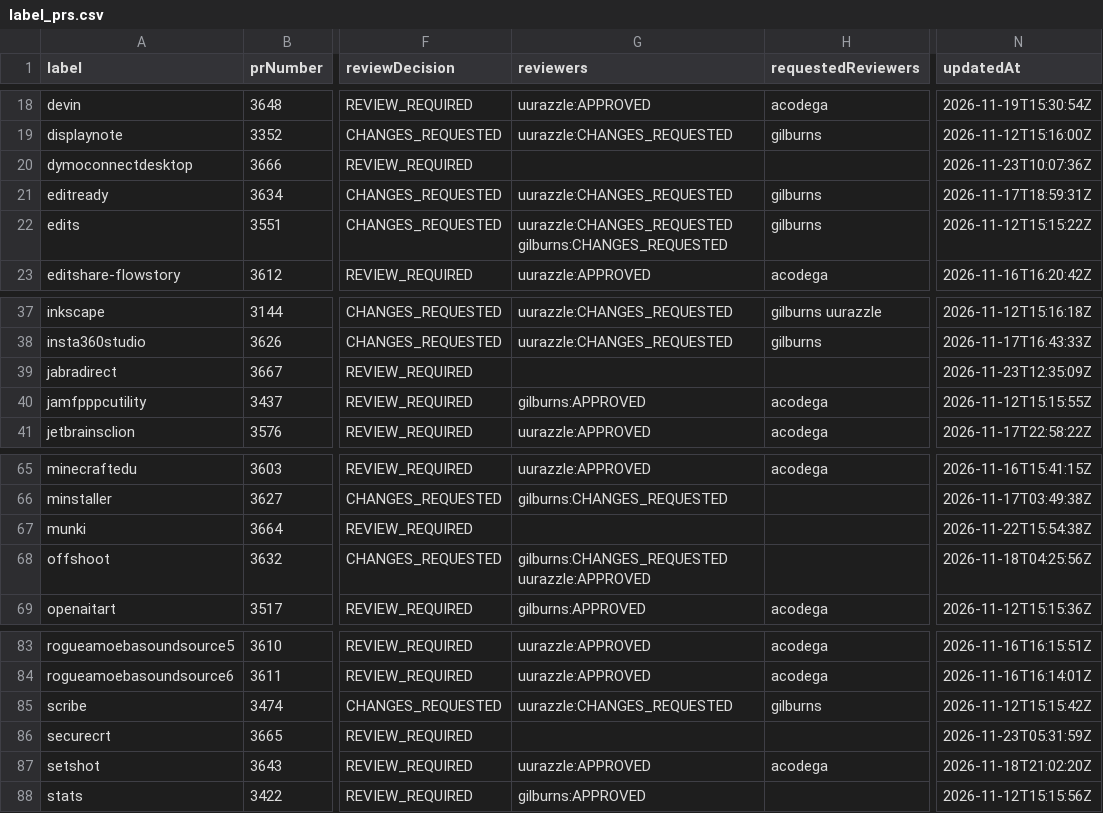
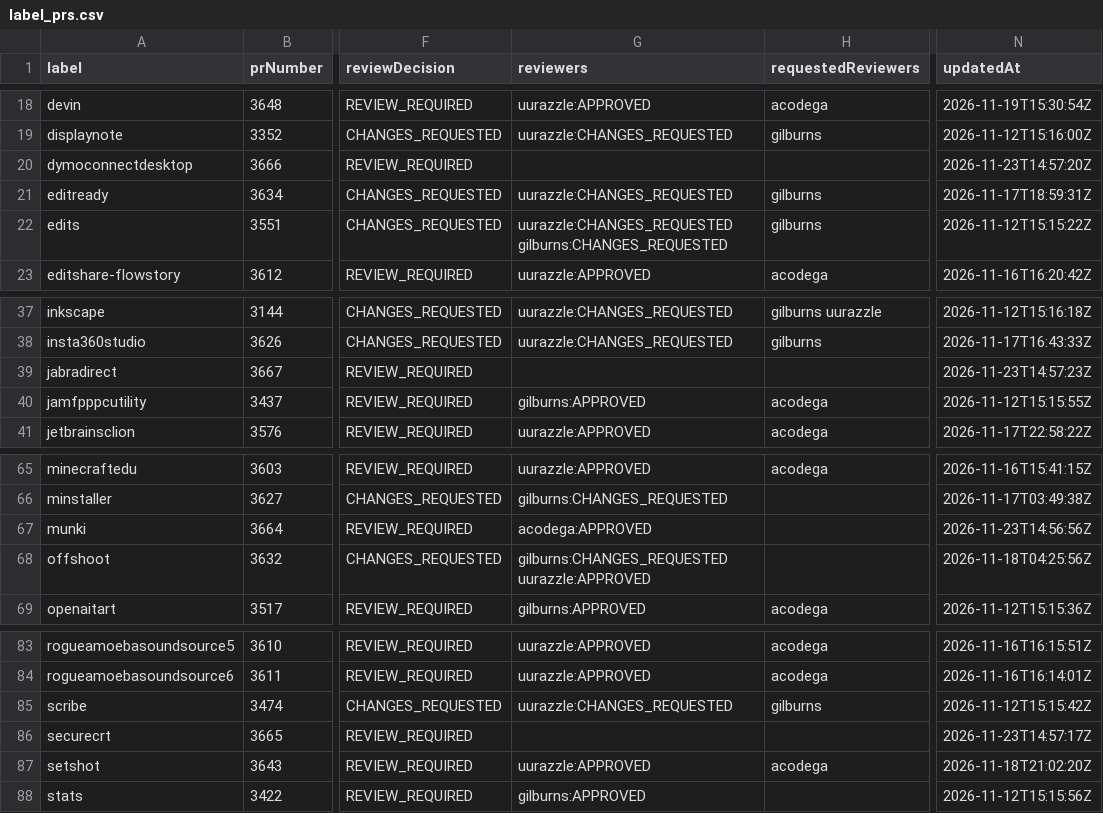
Before and after one commit to gilburns/Installomator-Tracker, a CSV file: label_prs.csv, drawn as a sheet; only a part is shown, gaps mark what is left out; the diff names each change by its address in the sheet, - before the commit and + after, or states it on an @@ line.

```diff
--- a/label_prs.csv
+++ b/label_prs.csv
-N20 (updatedAt): 2026-11-23T10:07:36Z
+N20 (updatedAt): 2026-11-23T14:57:20Z
-N39 (updatedAt): 2026-11-23T12:35:09Z
+N39 (updatedAt): 2026-11-23T14:57:23Z
-G67 (reviewers): (empty)
+G67 (reviewers): acodega:APPROVED
-N67 (updatedAt): 2026-11-22T15:54:38Z
+N67 (updatedAt): 2026-11-23T14:56:56Z
-N86 (updatedAt): 2026-11-23T05:31:59Z
+N86 (updatedAt): 2026-11-23T14:57:17Z
```
Also changed, not shown: 4 other files.
